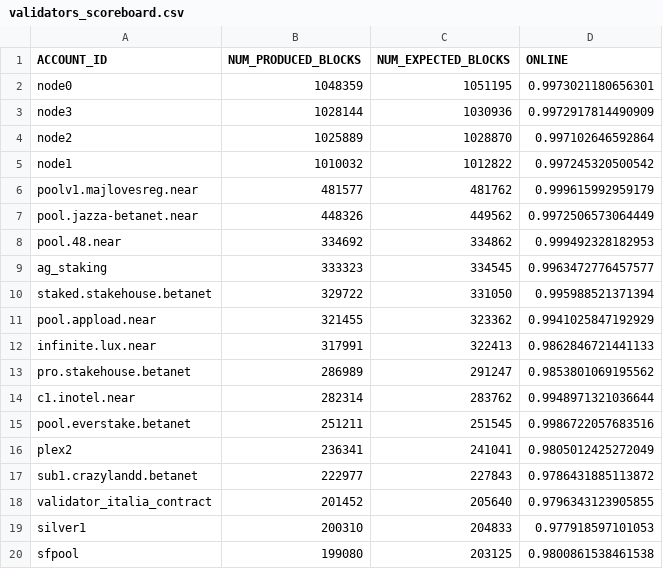
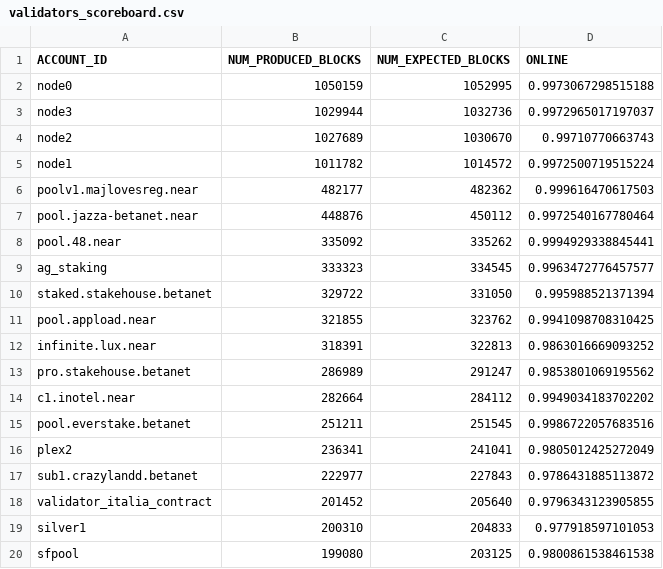
Before and after one commit to frol/near-validators-scoreboard, a CSV file: validators_scoreboard.csv, drawn as a sheet; only a part is shown; the diff covers the shown part only.

```diff
--- a/validators_scoreboard.csv
+++ b/validators_scoreboard.csv
@@ -1,15 +1,15 @@
 ACCOUNT_ID,NUM_PRODUCED_BLOCKS,NUM_EXPECTED_BLOCKS,ONLINE
-"node0",1048359,1051195,0.9973021180656301
-"node3",1028144,1030936,0.9972917814490909
-"node2",1025889,1028870,0.997102646592864
-"node1",1010032,1012822,0.997245320500542
-"poolv1.majlovesreg.near",481577,481762,0.999615992959179
-"pool.jazza-betanet.near",448326,449562,0.9972506573064449
-"pool.48.near",334692,334862,0.999492328182953
+"node0",1050159,1052995,0.9973067298515188
+"node3",1029944,1032736,0.9972965017197037
+"node2",1027689,1030670,0.99710770663743
+"node1",1011782,1014572,0.9972500719515224
+"poolv1.majlovesreg.near",482177,482362,0.999616470617503
+"pool.jazza-betanet.near",448876,450112,0.9972540167780464
+"pool.48.near",335092,335262,0.9994929338845441
 "ag_staking",333323,334545,0.9963472776457577
 "staked.stakehouse.betanet",329722,331050,0.995988521371394
-"pool.appload.near",321455,323362,0.9941025847192929
-"infinite.lux.near",317991,322413,0.9862846721441133
+"pool.appload.near",321855,323762,0.9941098708310425
+"infinite.lux.near",318391,322813,0.9863016669093252
 "pro.stakehouse.betanet",286989,291247,0.9853801069195562
-"c1.inotel.near",282314,283762,0.9948971321036644
+"c1.inotel.near",282664,284112,0.9949034183702202
 "pool.everstake.betanet",251211,251545,0.9986722057683516
```
Also changed, not shown: 6 edited cells elsewhere in this file, 2 other files.
